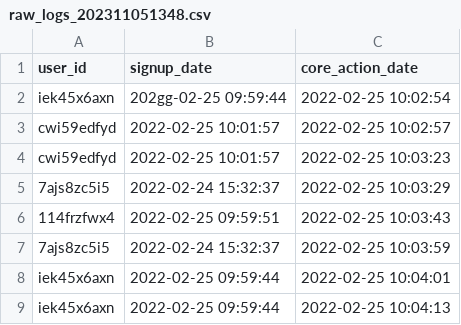
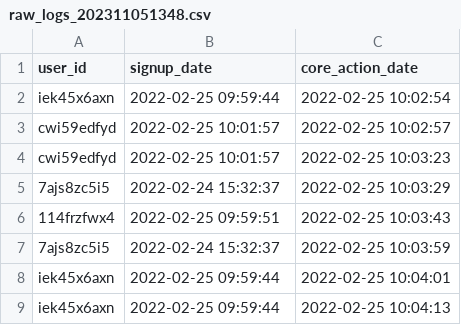
Before and after one commit to gpdfgpdf/csv_test, a CSV file: raw_logs_202311051348.csv, drawn as a sheet; only a part is shown.

Commit message:
Update raw_logs_202311051348.csv

```diff
--- a/raw_logs_202311051348.csv
+++ b/raw_logs_202311051348.csv
@@ -1,3 +1,3 @@
 "user_id","signup_date","core_action_date"
-iek45x6axn,"202gg-02-25 09:59:44","2022-02-25 10:02:54"
+iek45x6axn,"2022-02-25 09:59:44","2022-02-25 10:02:54"
 cwi59edfyd,"2022-02-25 10:01:57","2022-02-25 10:02:57"
```
